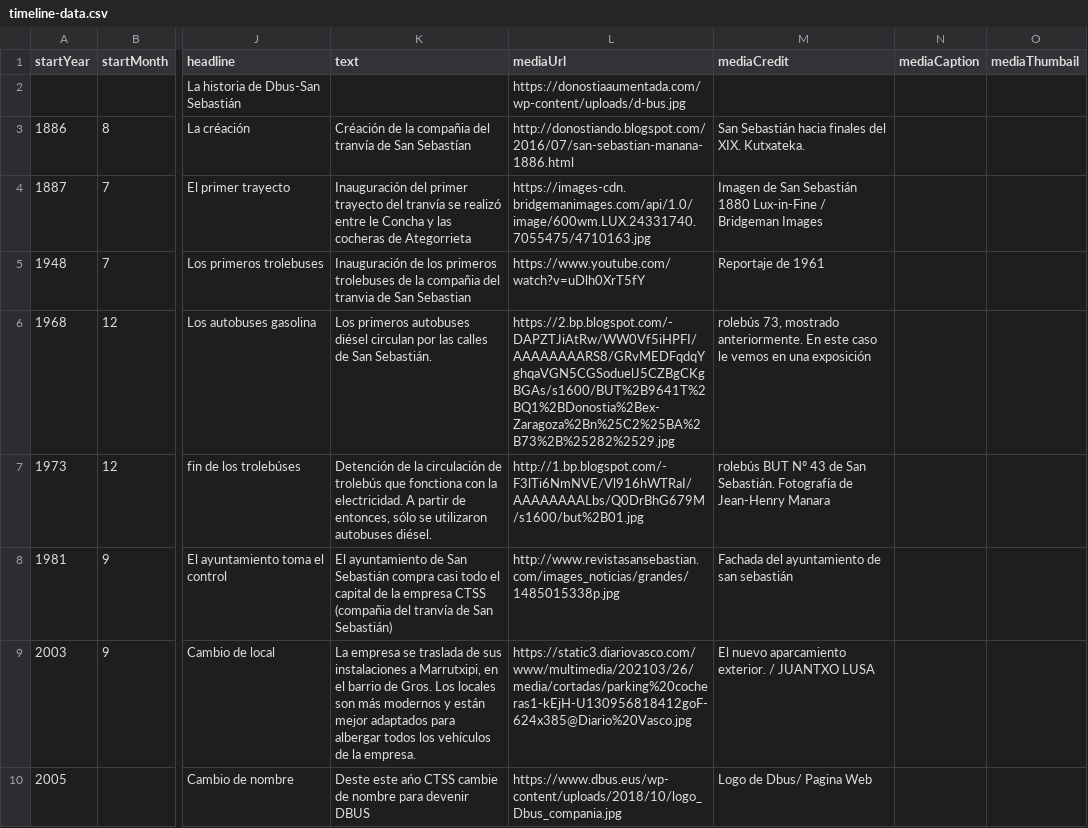
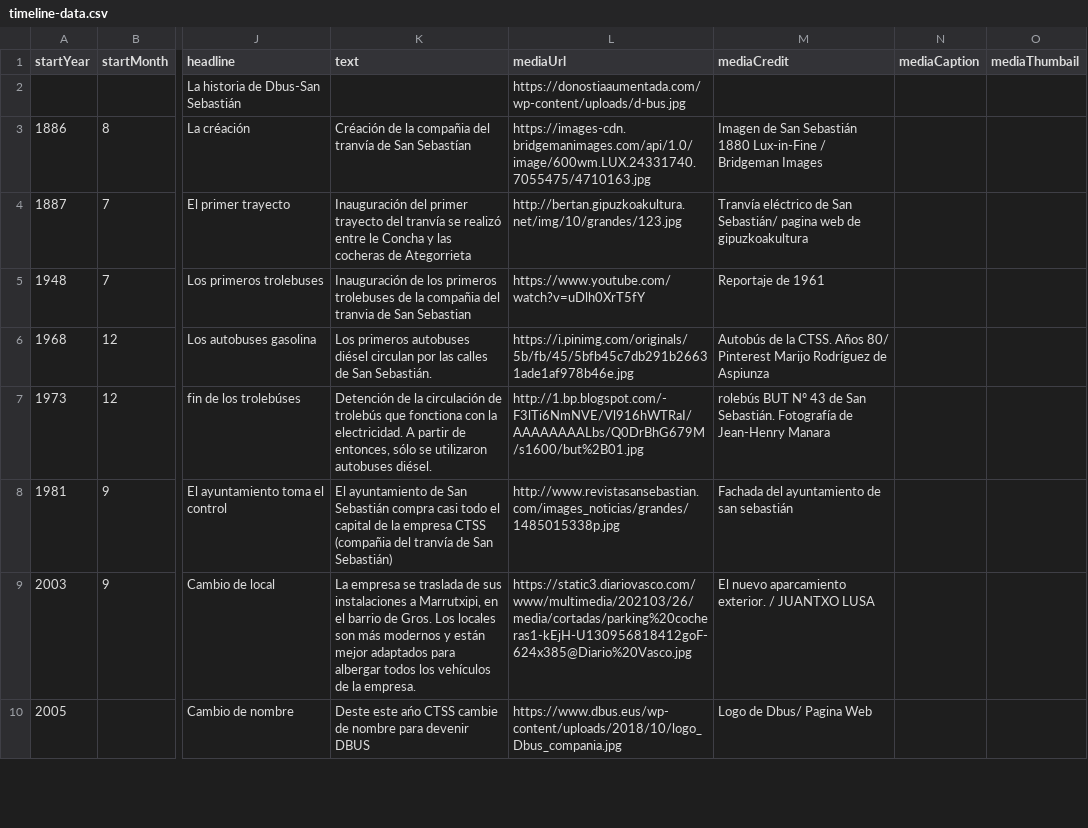
Before and after one commit to gaetan38/PWEB22-cronologia, a CSV file: docs/grupo2/timeline-data.csv, drawn as a sheet; only a part is shown, gaps mark what is left out; the diff names each change by its address in the sheet, - before the commit and + after, or states it on an @@ line.

Commit message:
Update timeline-data.csv

```diff
--- a/docs/grupo2/timeline-data.csv
+++ b/docs/grupo2/timeline-data.csv
-L3 (mediaUrl): http://donostiando.blogspot.com/2016/07/san-sebastian-manana-1886.html
+L3 (mediaUrl): https://images-cdn.bridgemanimages.com/api/1.0/image/600wm.LUX.24331740.7055475/4710163.jpg
-M3 (mediaCredit): San Sebastián hacia finales del XIX. Kutxateka.
+M3 (mediaCredit): Imagen de San Sebastián 1880 Lux-in-Fine / Bridgeman Images
-L4 (mediaUrl): https://images-cdn.bridgemanimages.com/api/1.0/image/600wm.LUX.24331740.7055475/4710163.jpg
+L4 (mediaUrl): http://bertan.gipuzkoakultura.net/img/10/grandes/123.jpg
-M4 (mediaCredit): Imagen de San Sebastián 1880 Lux-in-Fine / Bridgeman Images
+M4 (mediaCredit): Tranvía eléctrico de San Sebastián/ pagina web de gipuzkoakultura
-L6 (mediaUrl): https://2.bp.blogspot.com/-DAPZTJiAtRw/WW0Vf5iHPFI/AAAAAAAARS8/GRvMEDFqdqYghqaVGN5CGSoduelJ5CZBgCKgBGAs/s1600/BUT%2B9641T%2BQ1%2BDonostia%2Bex-Zaragoza%2Bn%25C2%25BA%2B73%2B%25282%2529.jpg
+L6 (mediaUrl): https://i.pinimg.com/originals/5b/fb/45/5bfb45c7db291b26631ade1af978b46e.jpg
-M6 (mediaCredit): rolebús 73, mostrado anteriormente. En este caso le vemos en una exposición
+M6 (mediaCredit): Autobús de la CTSS. Años 80/ Pinterest Marijo Rodríguez de Aspiunza
```
